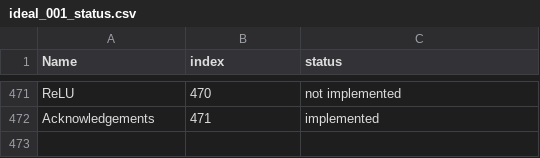
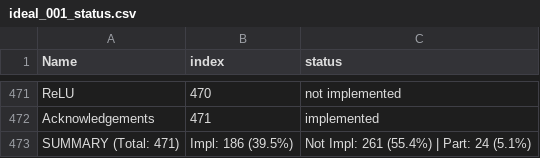
Before and after one commit to cperkinscperkins/crisp, a CSV file: docs/ideal_001_status.csv, drawn as a sheet; only a part is shown, gaps mark what is left out; the diff names each change by its address in the sheet, - before the commit and + after, or states it on an @@ line.

Commit message:
perecentages for extract status

```diff
--- a/docs/ideal_001_status.csv
+++ b/docs/ideal_001_status.csv
+row 473: SUMMARY (Total: 471) | Impl: 186 (39.5%) | Not Impl: 261 (55.4%) | Part: 24 (5.1%)
```
Also changed, not shown: 1 other file.
